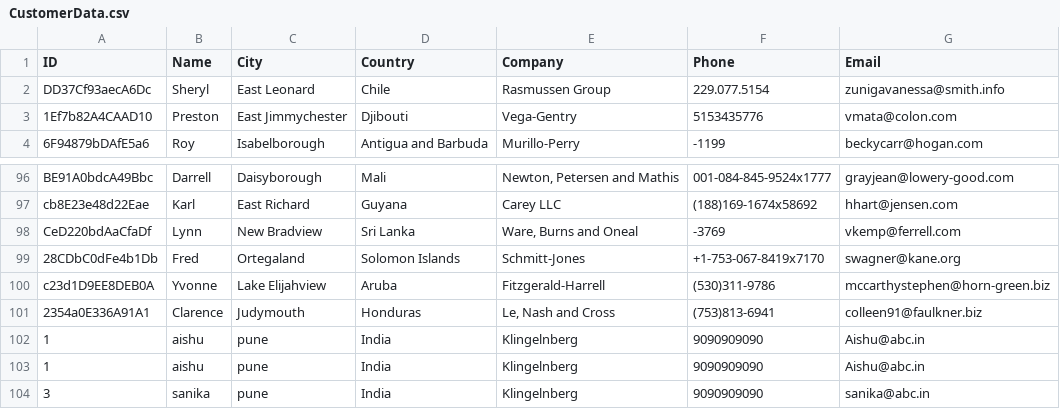
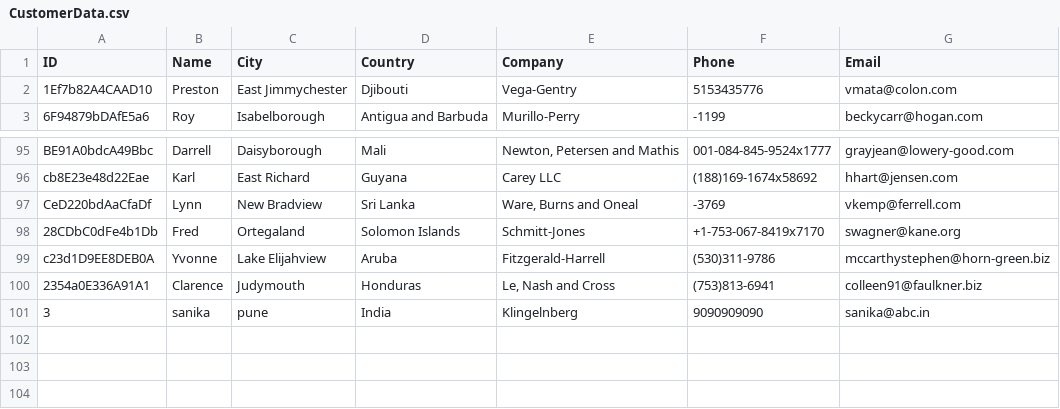
Before and after one commit to aishurv/Customer-Information, a CSV file: CustomerData.csv, drawn as a sheet; only a part is shown, gaps mark what is left out.

Commit message:
Delete Customer functionality Added.

```diff
--- a/CustomerData.csv
+++ b/CustomerData.csv
@@ -1,3 +1,2 @@
 ID,Name,City,Country,Company,Phone,Email
-DD37Cf93aecA6Dc,Sheryl,East Leonard,Chile,Rasmussen Group,229.077.5154,zunigavanessa@smith.info
 1Ef7b82A4CAAD10,Preston,East Jimmychester,Djibouti,Vega-Gentry,5153435776,vmata@colon.com
@@ -101,4 +100,2 @@ c23d1D9EE8DEB0A,Yvonne,Lake Elijahview,Aruba,Fitzgerald-Harrell,(530)311-9786,mc
 2354a0E336A91A1,Clarence,Judymouth,Honduras,"Le, Nash and Cross",(753)813-6941,colleen91@faulkner.biz
-1,aishu,pune,India,Klingelnberg,9090909090,Aishu@abc.in
-1,aishu,pune,India,Klingelnberg,9090909090,Aishu@abc.in
 3,sanika,pune,India,Klingelnberg,9090909090,sanika@abc.in
```
Also changed, not shown: 6 other files.
